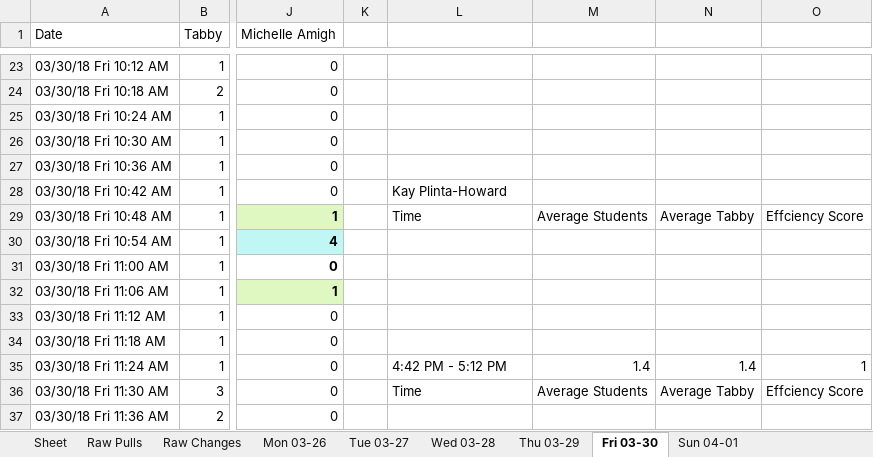
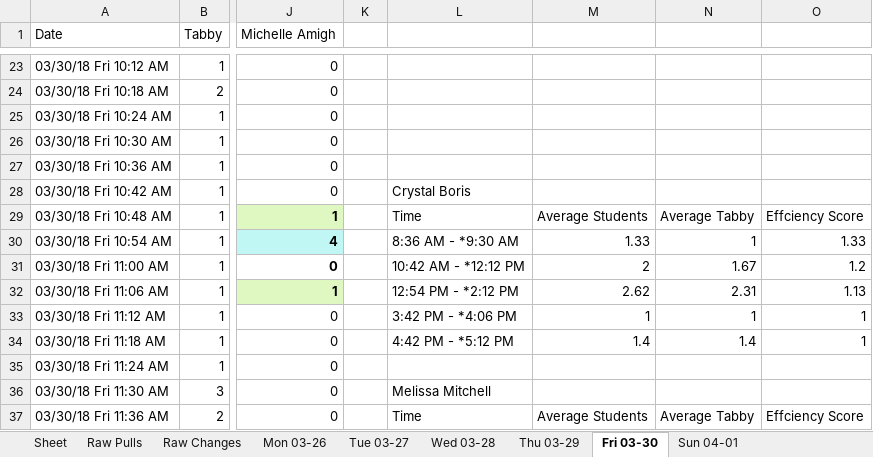
Before and after one commit to civetta/Efficiency-Report, an Excel workbook: Test.xlsx, sheet Fri 03-30, drawn as a sheet; only a part is shown, gaps mark what is left out; values as stored, in another font and other column widths than the file's, no borders; the diff covers the shown part only; the diff names each change by its address in the sheet, - before the commit and + after, or states it on an @@ line.

Commit message:
Using datetime to mark "night time" or weekend teachers.

```diff
--- a/Test.xlsx (sheet Fri 03-30)
+++ b/Test.xlsx (sheet Fri 03-30)
-L28: Kay Plinta-Howard
+L28: Crystal Boris
-L30: (empty)
+L30: 8:36 AM - *9:30 AM
-M30: (empty)
+M30: 1.33
-N30: (empty)
+N30: 1
-O30: (empty)
+O30: 1.33
-L31: (empty)
+L31: 10:42 AM - *12:12 PM
-M31: (empty)
+M31: 2
-N31: (empty)
+N31: 1.67
-O31: (empty)
+O31: 1.2
-L32: (empty)
+L32: 12:54 PM - *2:12 PM
-M32: (empty)
+M32: 2.62
-N32: (empty)
+N32: 2.31
-O32: (empty)
+O32: 1.13
-L33: (empty)
+L33: 3:42 PM - *4:06 PM
-M33: (empty)
+M33: 1
-N33: (empty)
+N33: 1
-O33:O34: (empty)
+O33:O34: 1
-L34: (empty)
+L34: 4:42 PM - *5:12 PM
-M34: (empty)
+M34: 1.4
-N34: (empty)
+N34: 1.4
-L35: 4:42 PM - 5:12 PM
+L35: (empty)
-M35: 1.4
+M35: (empty)
-N35: 1.4
+N35: (empty)
-O35: 1
+O35: (empty)
-L36: Time
+L36: Melissa Mitchell
-M36: Average Students
+M36: (empty)
-N36: Average Tabby
+N36: (empty)
-O36: Effciency Score
+O36: (empty)
-L37: (empty)
+L37: Time
-M37: (empty)
+M37: Average Students
-N37: (empty)
+N37: Average Tabby
-O37: (empty)
+O37: Effciency Score
```
Also changed, not shown: 123 edited cells elsewhere in this sheet, sheet Thu 03-29, sheet Mon 03-26, sheet Tue 03-27, sheet Wed 03-28, sheet Sun 04-01, 7 other files.
